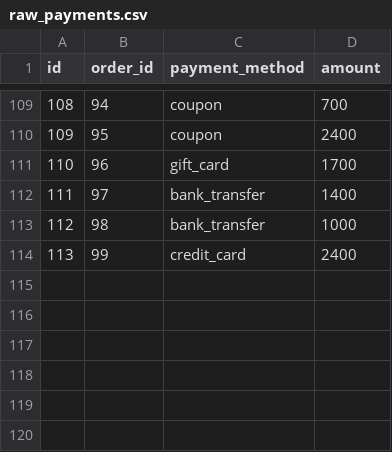
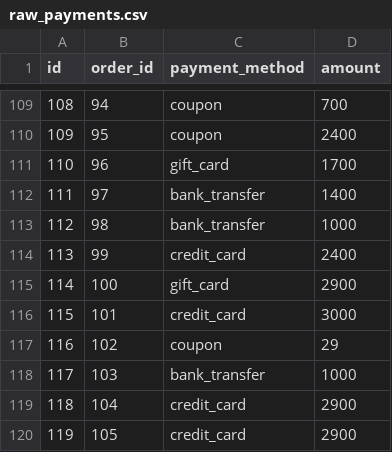
Before and after one commit to andymadson/sqlmesh_jaffleshop, a CSV file: seeds/raw_payments.csv, drawn as a sheet; only a part is shown, gaps mark what is left out.

```diff
--- a/seeds/raw_payments.csv
+++ b/seeds/raw_payments.csv
@@ -114 +114,7 @@ id,order_id,payment_method,amount
 113,99,credit_card,2400
+114,100,gift_card,2900
+115,101,credit_card,3000
+116,102,coupon,29
+117,103,bank_transfer,1000
+118,104,credit_card,2900
+119,105,credit_card,2900
```
Also changed, not shown: seeds/raw_orders.csv, 12 other files.
